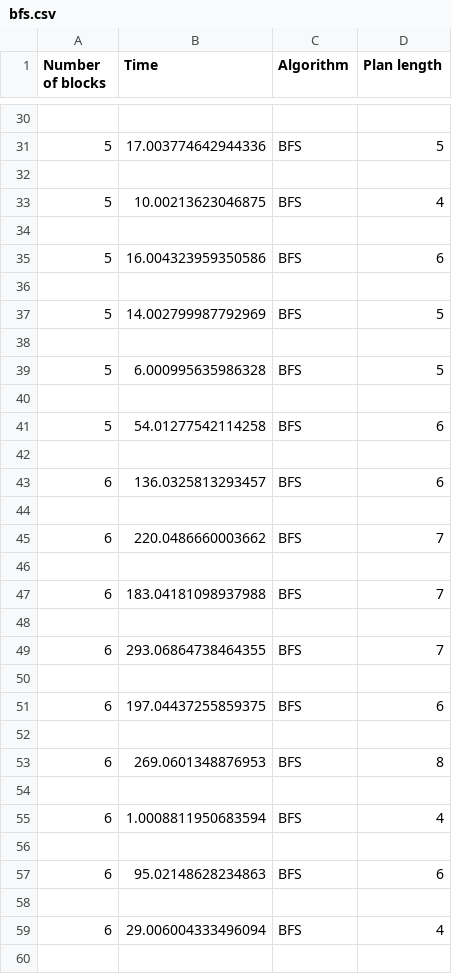
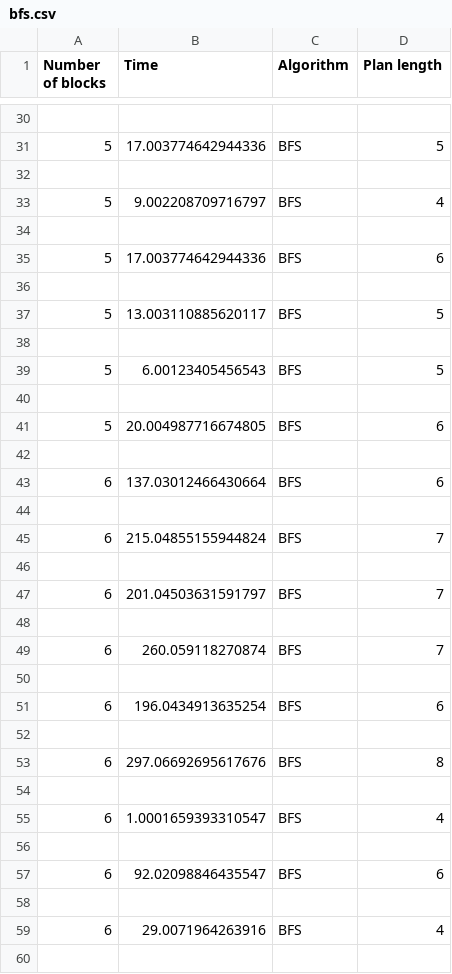
Before and after one commit to mihaela06/blocks-world, a CSV file: bfs.csv, drawn as a sheet; only a part is shown, gaps mark what is left out; the diff covers the shown part only.

```diff
--- a/bfs.csv
+++ b/bfs.csv
@@ -32,29 +32,29 @@ Number of blocks,Time,Algorithm,Plan length
 
-5,10.00213623046875,BFS,4
+5,9.002208709716797,BFS,4
 
-5,16.004323959350586,BFS,6
+5,17.003774642944336,BFS,6
 
-5,14.002799987792969,BFS,5
+5,13.003110885620117,BFS,5
 
-5,6.000995635986328,BFS,5
+5,6.00123405456543,BFS,5
 
-5,54.01277542114258,BFS,6
+5,20.004987716674805,BFS,6
 
-6,136.0325813293457,BFS,6
+6,137.03012466430664,BFS,6
 
-6,220.0486660003662,BFS,7
+6,215.04855155944824,BFS,7
 
-6,183.04181098937988,BFS,7
+6,201.04503631591797,BFS,7
 
-6,293.06864738464355,BFS,7
+6,260.059118270874,BFS,7
 
-6,197.04437255859375,BFS,6
+6,196.0434913635254,BFS,6
 
-6,269.0601348876953,BFS,8
+6,297.06692695617676,BFS,8
 
-6,1.0008811950683594,BFS,4
+6,1.0001659393310547,BFS,4
 
-6,95.02148628234863,BFS,6
+6,92.02098846435547,BFS,6
 
-6,29.006004333496094,BFS,4
+6,29.0071964263916,BFS,4
 
```
Also changed, not shown: 18 added rows and 31 edited cells elsewhere in this file, best.csv, dfs.csv, 3 other files.
